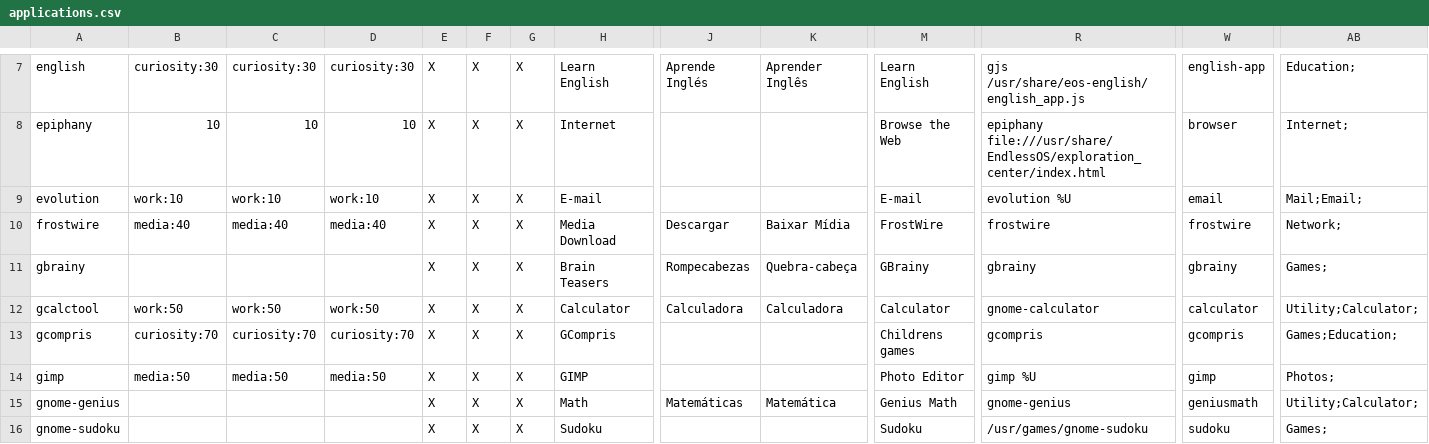
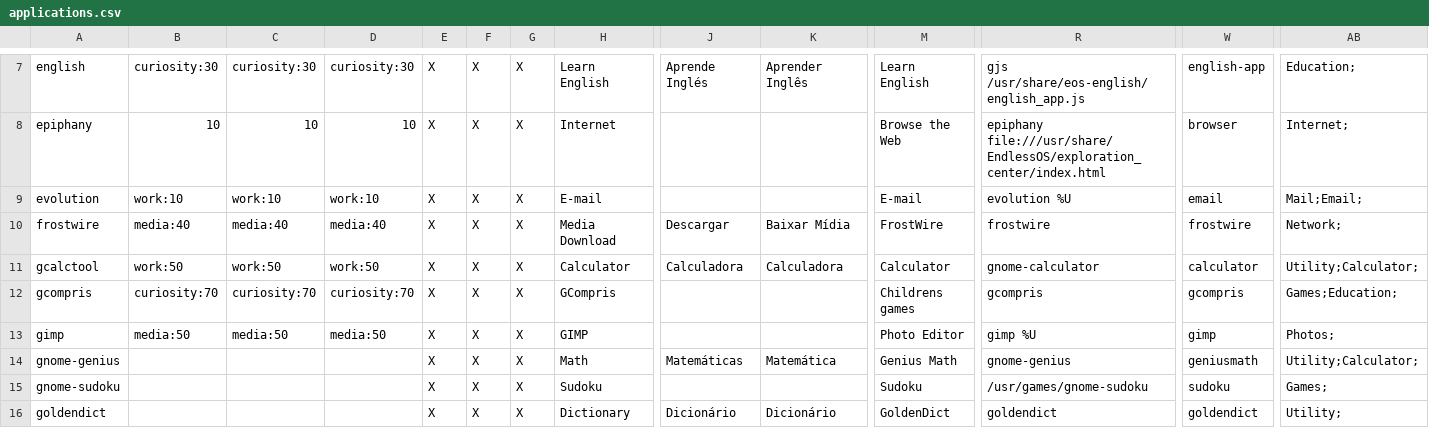
Before and after one commit to endlessm/eos-theme, a CSV file: desktop/applications.csv, drawn as a sheet; only a part is shown, gaps mark what is left out; the shorter side is filled out with more unchanged rows; rows hold the shown columns only; the diff names each change by its address in the sheet, - before the commit and + after, or states it on an @@ line.

Commit message:
Remove gbrainy from the app store
We no longer install gbrainy due to its dependency on mono, which we don't want in our end image.

[endlessm/eos-shell#566]

```diff
--- a/desktop/applications.csv
+++ b/desktop/applications.csv
-row 11: gbrainy |  |  |  | X | X | X | Brain Teasers | Rompecabezas | Quebra-cabeça | GBrainy | gbrainy | gbrainy | Games;
```
Also changed, not shown: 1 other file.
